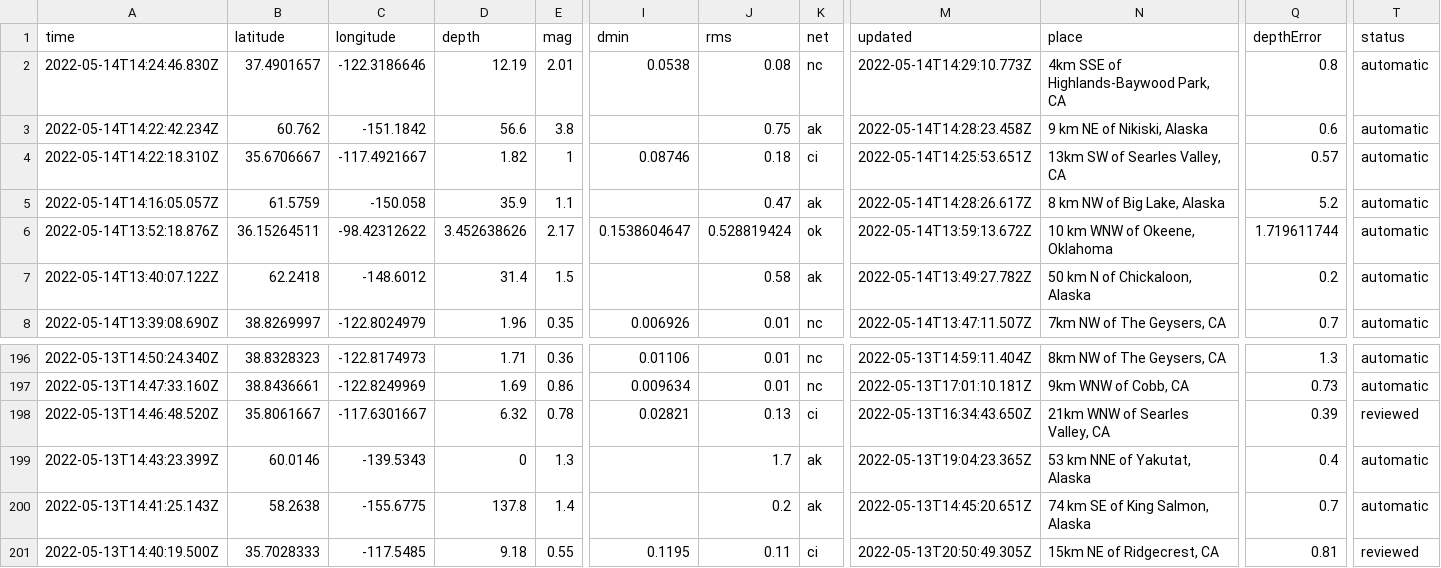
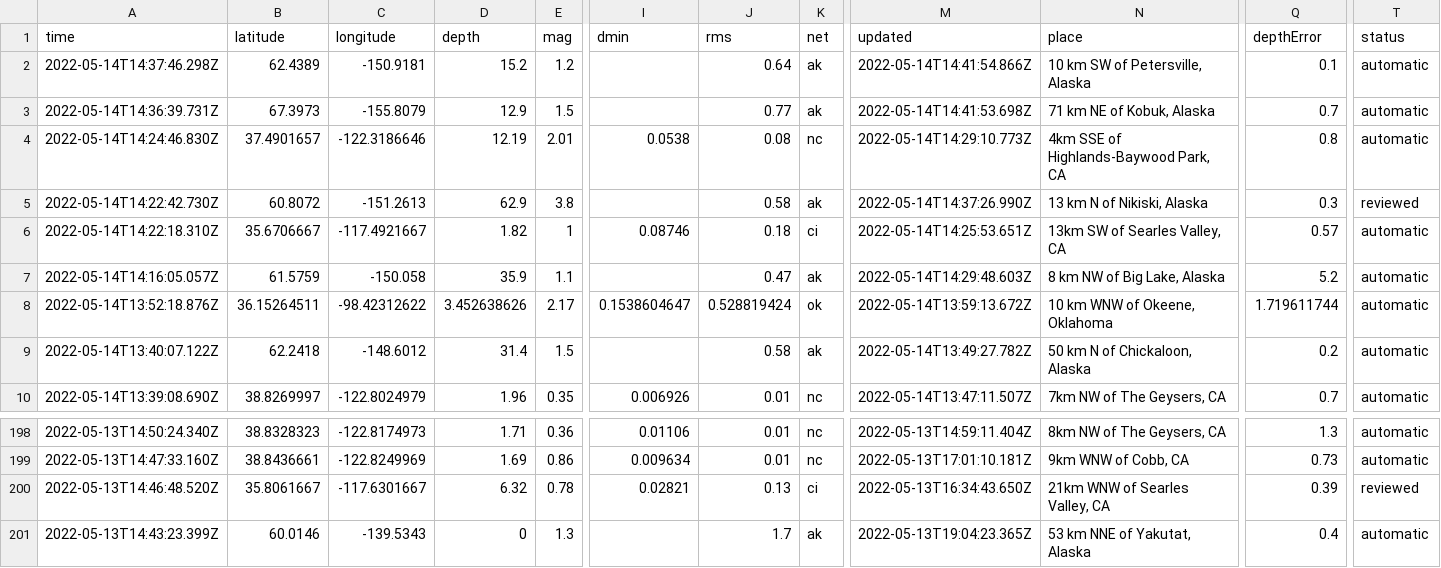
Before and after one commit to melfronczek/my-data-robot, a CSV file: usgs_current.csv, drawn as a sheet; only a part is shown, gaps mark what is left out; removed rows and columns are numbered as before the commit, all else as after; rows hold the shown columns only; the diff names each change by its address in the sheet, - before the commit and + after, or states it on an @@ line.

```diff
--- a/usgs_current.csv
+++ b/usgs_current.csv
+row 2: 2022-05-14T14:37:46.298Z | 62.4389 | -150.9181 | 15.2 | 1.2 |  | 0.64 | ak | 2022-05-14T14:41:54.866Z | 10 km SW of Petersville, Alaska | 0.1 | automatic
+row 3: 2022-05-14T14:36:39.731Z | 67.3973 | -155.8079 | 12.9 | 1.5 |  | 0.77 | ak | 2022-05-14T14:41:53.698Z | 71 km NE of Kobuk, Alaska | 0.7 | automatic
-A5 (time): 2022-05-14T14:22:42.234Z
+A5 (time): 2022-05-14T14:22:42.730Z
-B5 (latitude): 60.762
+B5 (latitude): 60.8072
-C5 (longitude): -151.1842
+C5 (longitude): -151.2613
-D5 (depth): 56.6
+D5 (depth): 62.9
-J5 (rms): 0.75
+J5 (rms): 0.58
-M5 (updated): 2022-05-14T14:28:23.458Z
+M5 (updated): 2022-05-14T14:37:26.990Z
-N5 (place): 9 km NE of Nikiski, Alaska
+N5 (place): 13 km N of Nikiski, Alaska
-Q5 (depthError): 0.6
+Q5 (depthError): 0.3
-T5 (status): automatic
+T5 (status): reviewed
-M7 (updated): 2022-05-14T14:28:26.617Z
+M7 (updated): 2022-05-14T14:29:48.603Z
-row 200: 2022-05-13T14:41:25.143Z | 58.2638 | -155.6775 | 137.8 | 1.4 |  | 0.2 | ak | 2022-05-13T14:45:20.651Z | 74 km SE of King Salmon, Alaska | 0.7 | automatic
-row 201: 2022-05-13T14:40:19.500Z | 35.7028333 | -117.5485 | 9.18 | 0.55 | 0.1195 | 0.11 | ci | 2022-05-13T20:50:49.305Z | 15km NE of Ridgecrest, CA | 0.81 | reviewed
```
